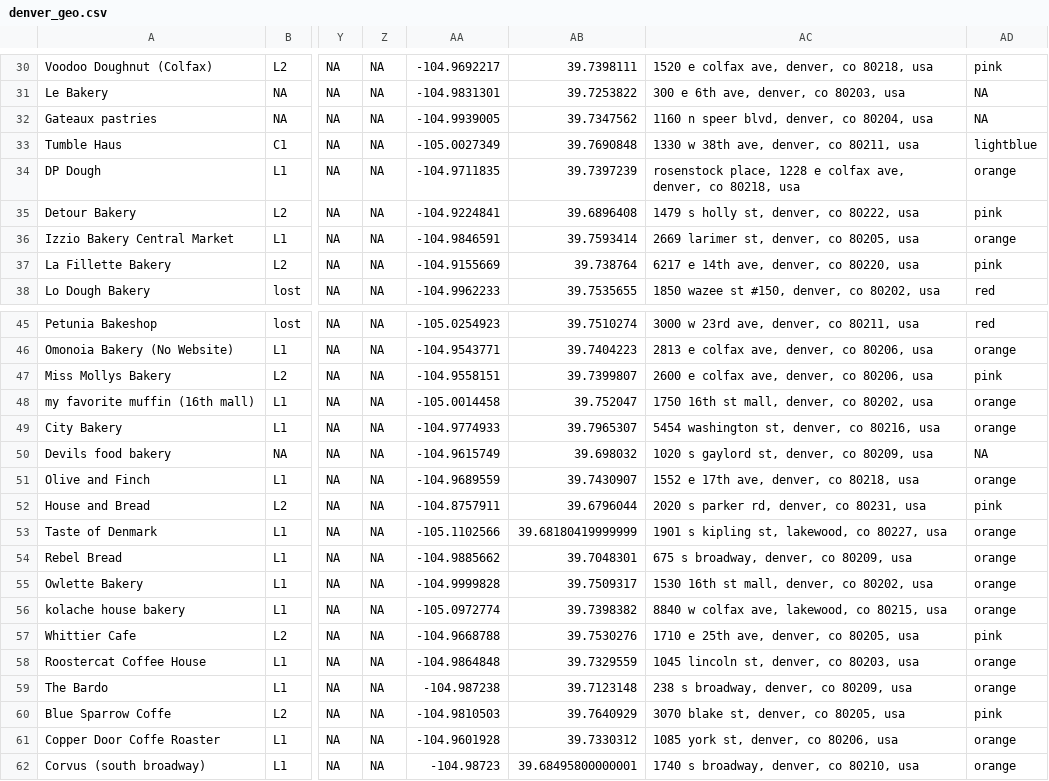
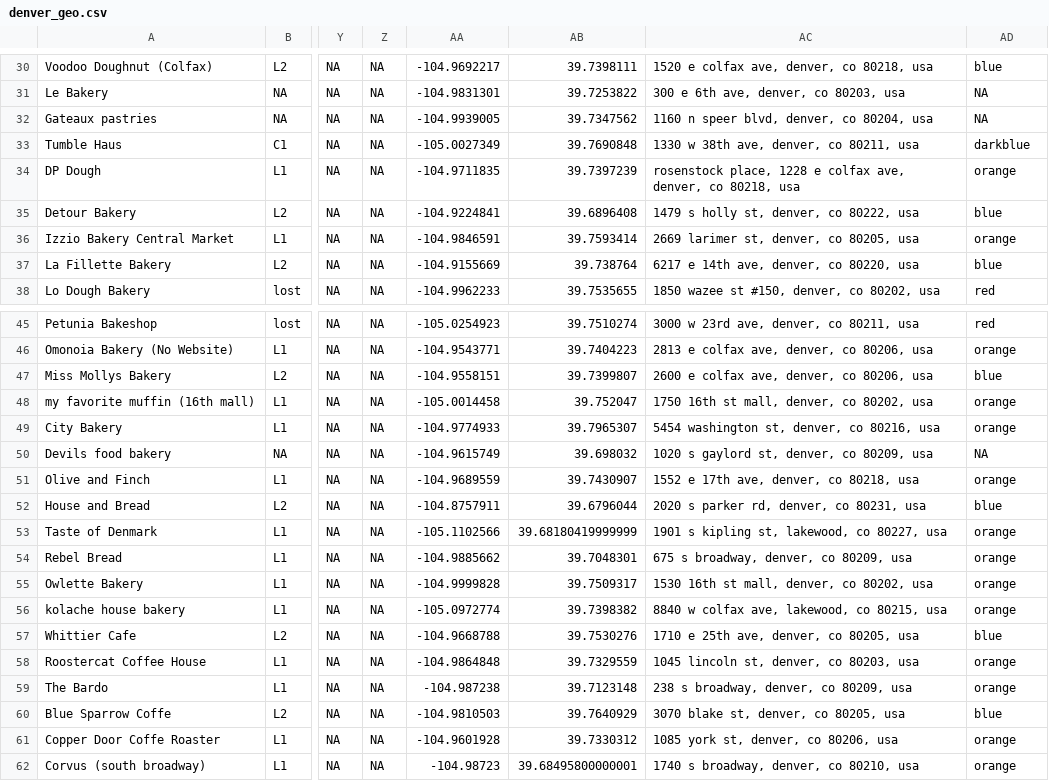
Before and after one commit to better-and-bad/shiny_raw_data, a CSV file: denver_geo.csv, drawn as a sheet; only a part is shown, gaps mark what is left out; the diff covers the shown part only; the diff names each change by its address in the sheet, - before the commit and + after, or states it on an @@ line.

```diff
--- a/denver_geo.csv
+++ b/denver_geo.csv
-AD30: pink
+AD30: blue
-AD33: lightblue
+AD33: darkblue
-AD35: pink
+AD35: blue
-AD37: pink
+AD37: blue
-AD47: pink
+AD47: blue
-AD52: pink
+AD52: blue
-AD57: pink
+AD57: blue
-AD60: pink
+AD60: blue
```
Also changed, not shown: 43 edited cells elsewhere in this file.
